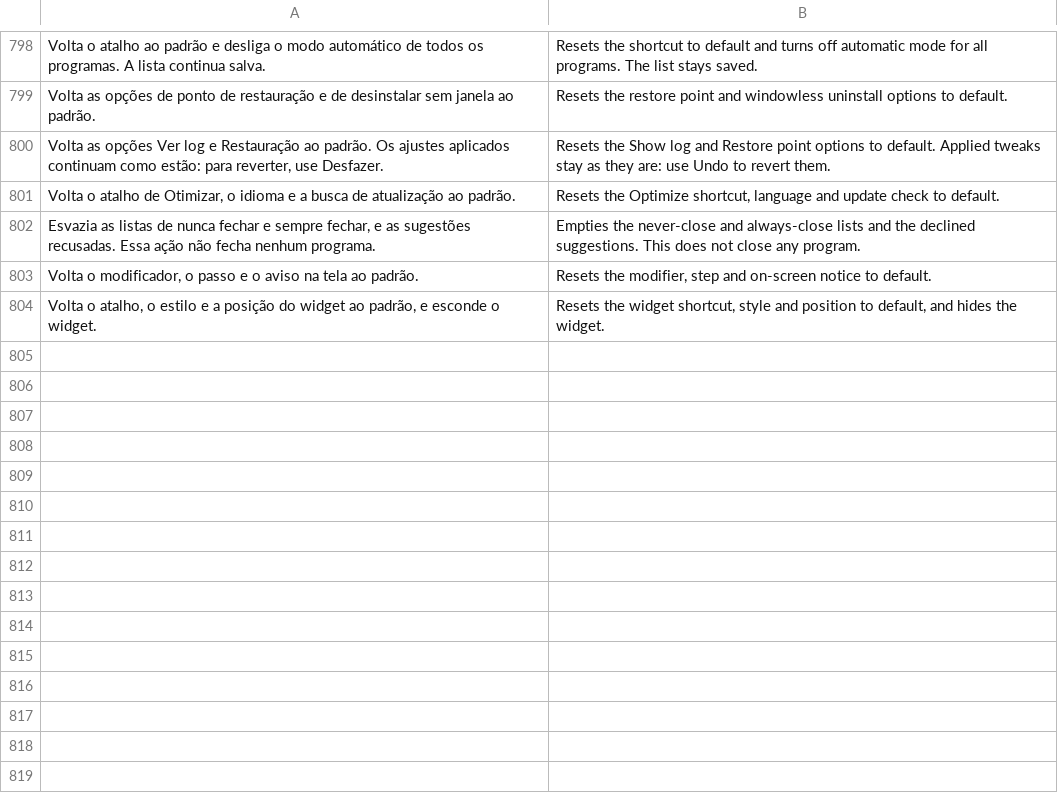
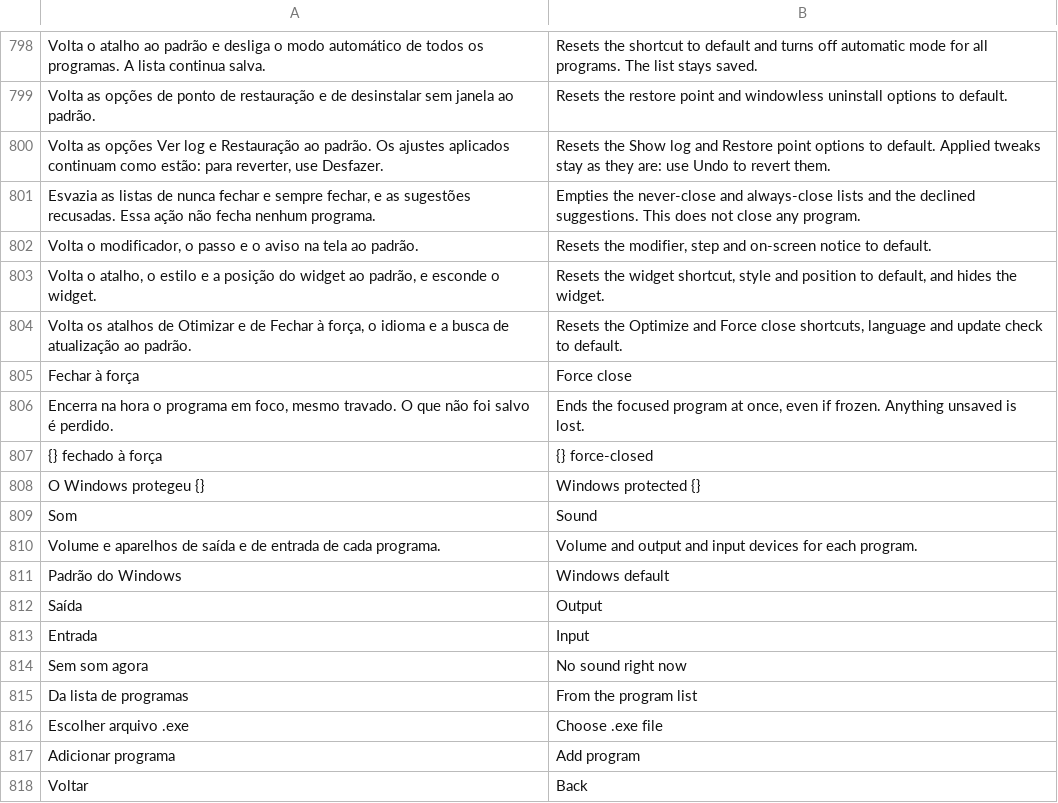
Before and after one commit to maliquem/Prisma, a TSV file: res/en.tsv, drawn as a sheet; only a part is shown, gaps mark what is left out; removed rows and columns are numbered as before the commit, all else as after; the diff names each change by its address in the sheet, - before the commit and + after, or states it on an @@ line.

```diff
--- a/res/en.tsv
+++ b/res/en.tsv
-row 801: Volta o atalho de Otimizar, o idioma e a busca de atualização ao padrão. | Resets the Optimize shortcut, language and update check to default.
+row 804: Volta os atalhos de Otimizar e de Fechar à força, o idioma e a busca de atualização ao padrão. | Resets the Optimize and Force close shortcuts, language and update check to default.
+row 805: Fechar à força | Force close
+row 806: Encerra na hora o programa em foco, mesmo travado. O que não foi salvo é perdido. | Ends the focused program at once, even if frozen. Anything unsaved is lost.
+row 807: {} fechado à força | {} force-closed
+row 808: O Windows protegeu {} | Windows protected {}
+row 809: Som | Sound
+row 810: Volume e aparelhos de saída e de entrada de cada programa. | Volume and output and input devices for each program.
+row 811: Padrão do Windows | Windows default
+row 812: Saída | Output
+row 813: Entrada | Input
+row 814: Sem som agora | No sound right now
+row 815: Da lista de programas | From the program list
+row 816: Escolher arquivo .exe | Choose .exe file
+row 817: Adicionar programa | Add program
+row 818: Voltar | Back
```
Also changed, not shown: 16 other files.
